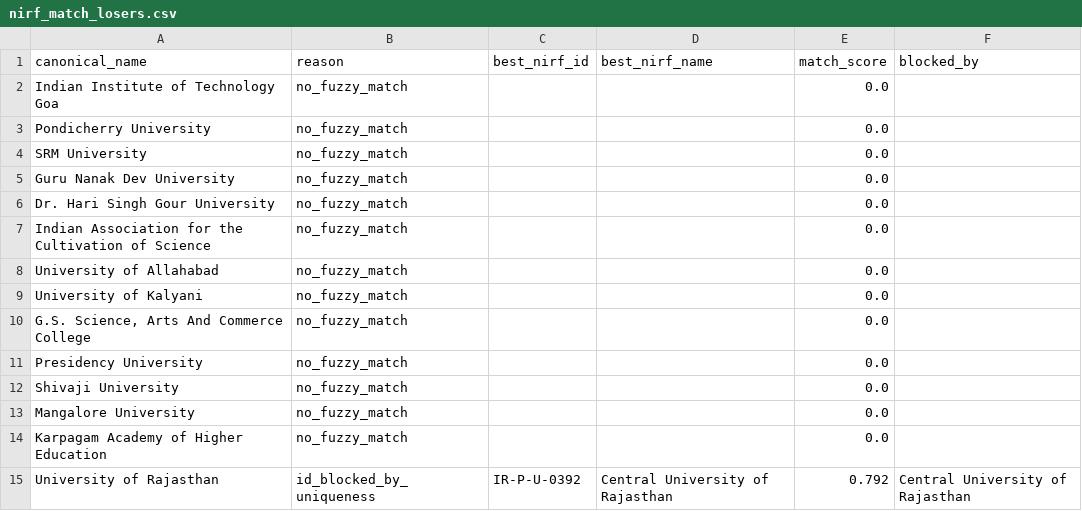
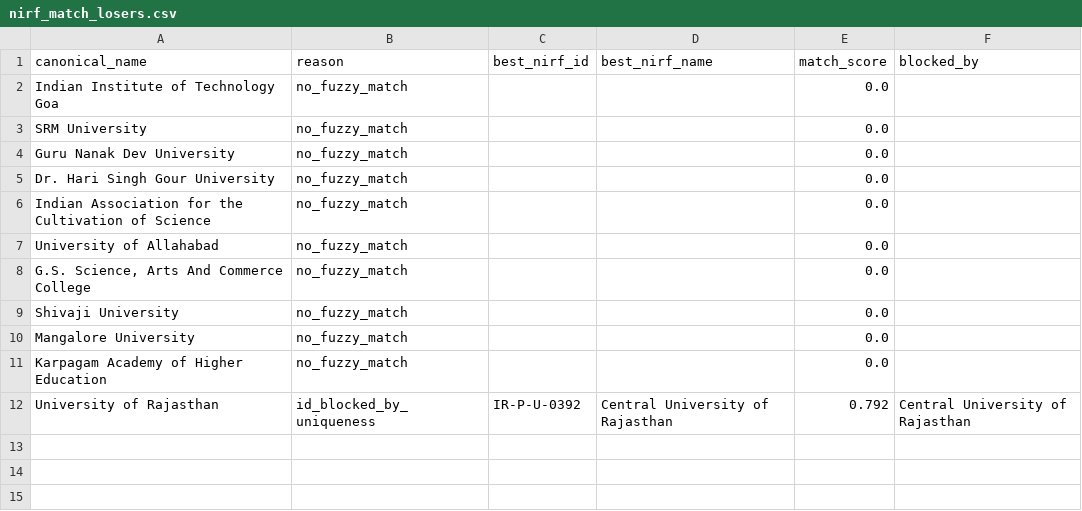
Before and after one commit to bratadeepsarkar123/CS661, a CSV file: data/processed/nirf_match_losers.csv, drawn as a sheet.

```diff
--- a/data/processed/nirf_match_losers.csv
+++ b/data/processed/nirf_match_losers.csv
@@ -2,3 +2,2 @@ canonical_name,reason,best_nirf_id,best_nirf_name,match_score,blocked_by
 Indian Institute of Technology Goa,no_fuzzy_match,,,0.0,
-Pondicherry University,no_fuzzy_match,,,0.0,
 SRM University,no_fuzzy_match,,,0.0,
@@ -8,5 +7,3 @@ Indian Association for the Cultivation of Science,no_fuzzy_match,,,0.0,
 University of Allahabad,no_fuzzy_match,,,0.0,
-University of Kalyani,no_fuzzy_match,,,0.0,
 "G.S. Science, Arts And Commerce College",no_fuzzy_match,,,0.0,
-Presidency University,no_fuzzy_match,,,0.0,
 Shivaji University,no_fuzzy_match,,,0.0,
```
Also changed, not shown: data/nirf_institute_id_overrides.csv, data/processed/institution_master.csv, 54 other files.
